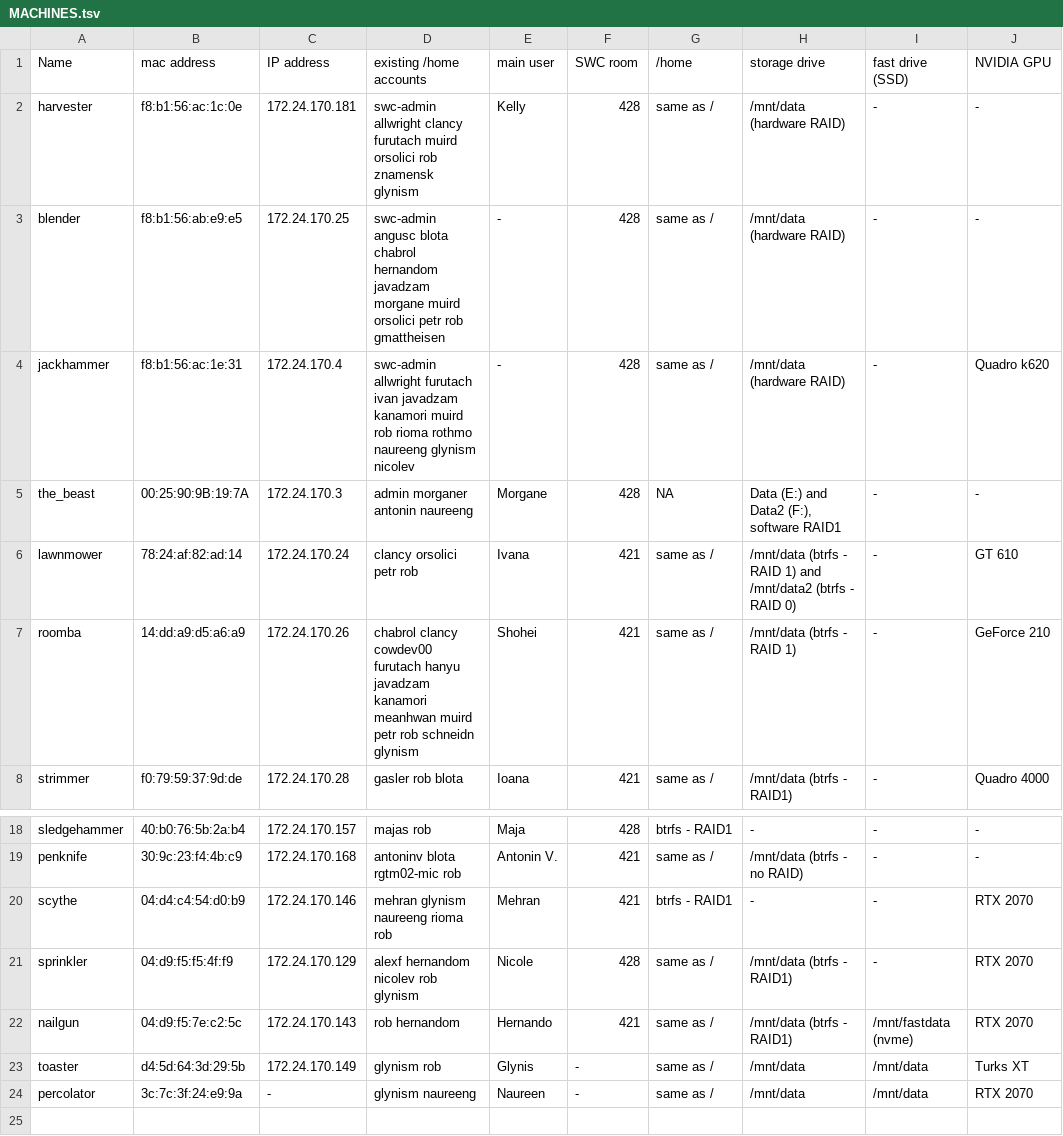
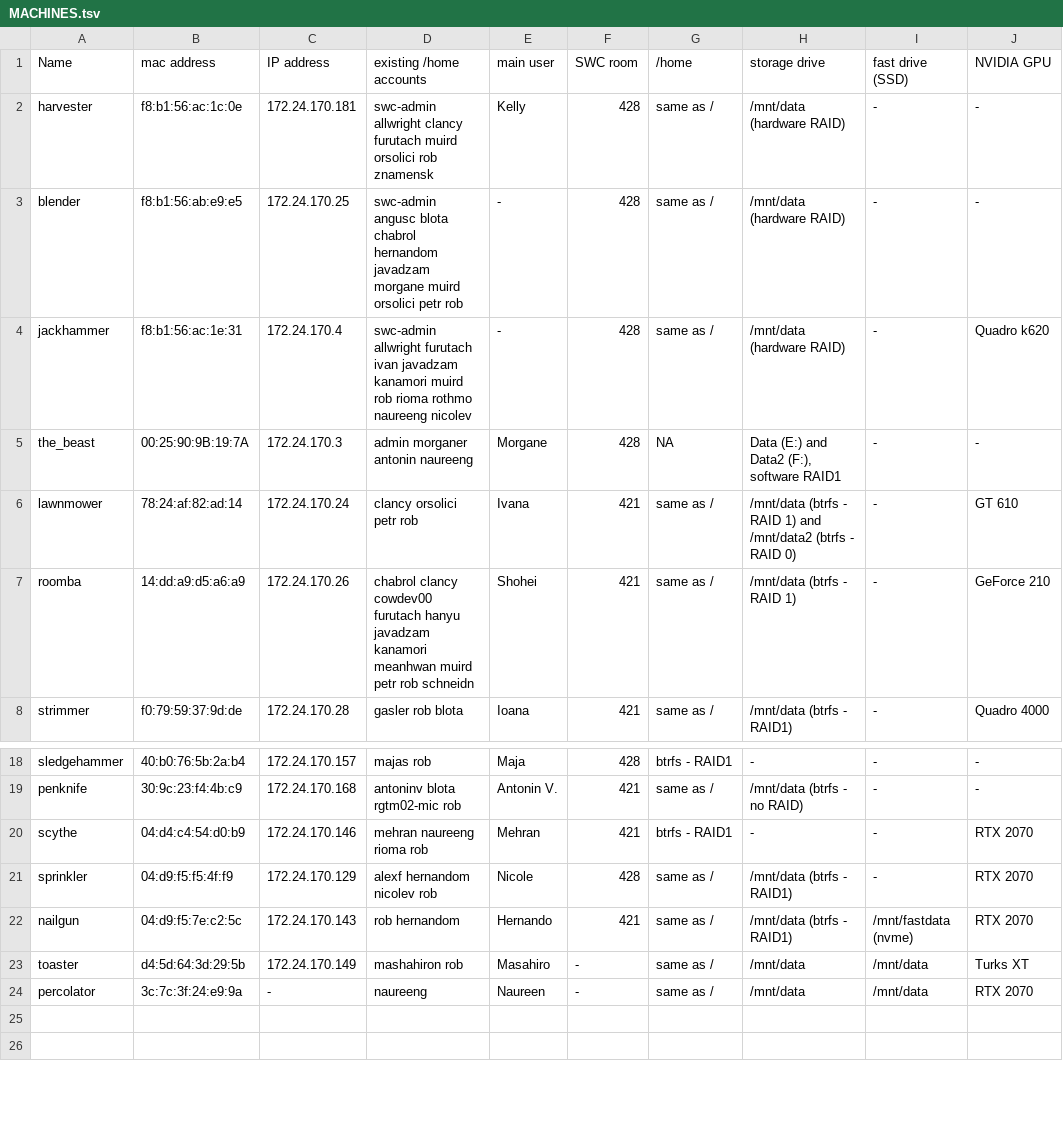
Before and after one commit to BaselLaserMouse/analysis_machines_config, a TSV file: MACHINES.tsv, drawn as a sheet; only a part is shown, gaps mark what is left out; the shorter side is filled out with more unchanged rows; the diff names each change by its address in the sheet, - before the commit and + after, or states it on an @@ line.

Commit message:
Update MACHINES.tsv

```diff
--- a/MACHINES.tsv
+++ b/MACHINES.tsv
-D2 (existing /home accounts): …rob znamensk glynism
+D2 (existing /home accounts): …rob znamensk
-D3 (existing /home accounts): …petr rob gmattheisen
+D3 (existing /home accounts): …petr rob
-D4 (existing /home accounts): …rothmo naureeng glynism nicolev
+D4 (existing /home accounts): …rothmo naureeng nicolev
-D7 (existing /home accounts): …rob schneidn glynism
+D7 (existing /home accounts): …rob schneidn
-D20 (existing /home accounts): mehran glynism naureeng rioma rob
+D20 (existing /home accounts): mehran naureeng rioma rob
-D21 (existing /home accounts): alexf hernandom nicolev rob glynism
+D21 (existing /home accounts): alexf hernandom nicolev rob
-D23 (existing /home accounts): glynism rob
+D23 (existing /home accounts): mashahiron rob
-E23 (main user): Glynis
+E23 (main user): Masahiro
-D24 (existing /home accounts): glynism naureeng
+D24 (existing /home accounts): naureeng
```
